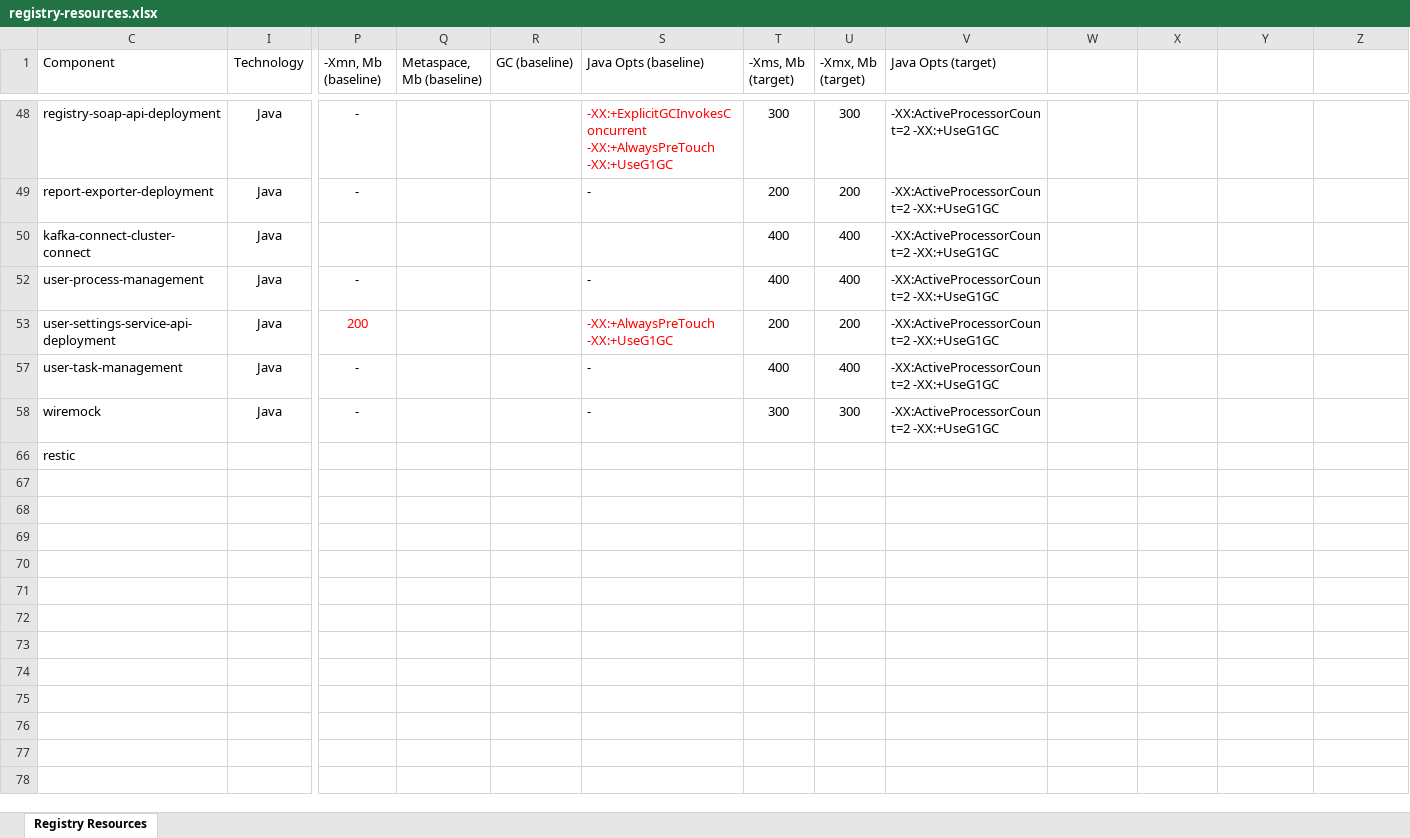
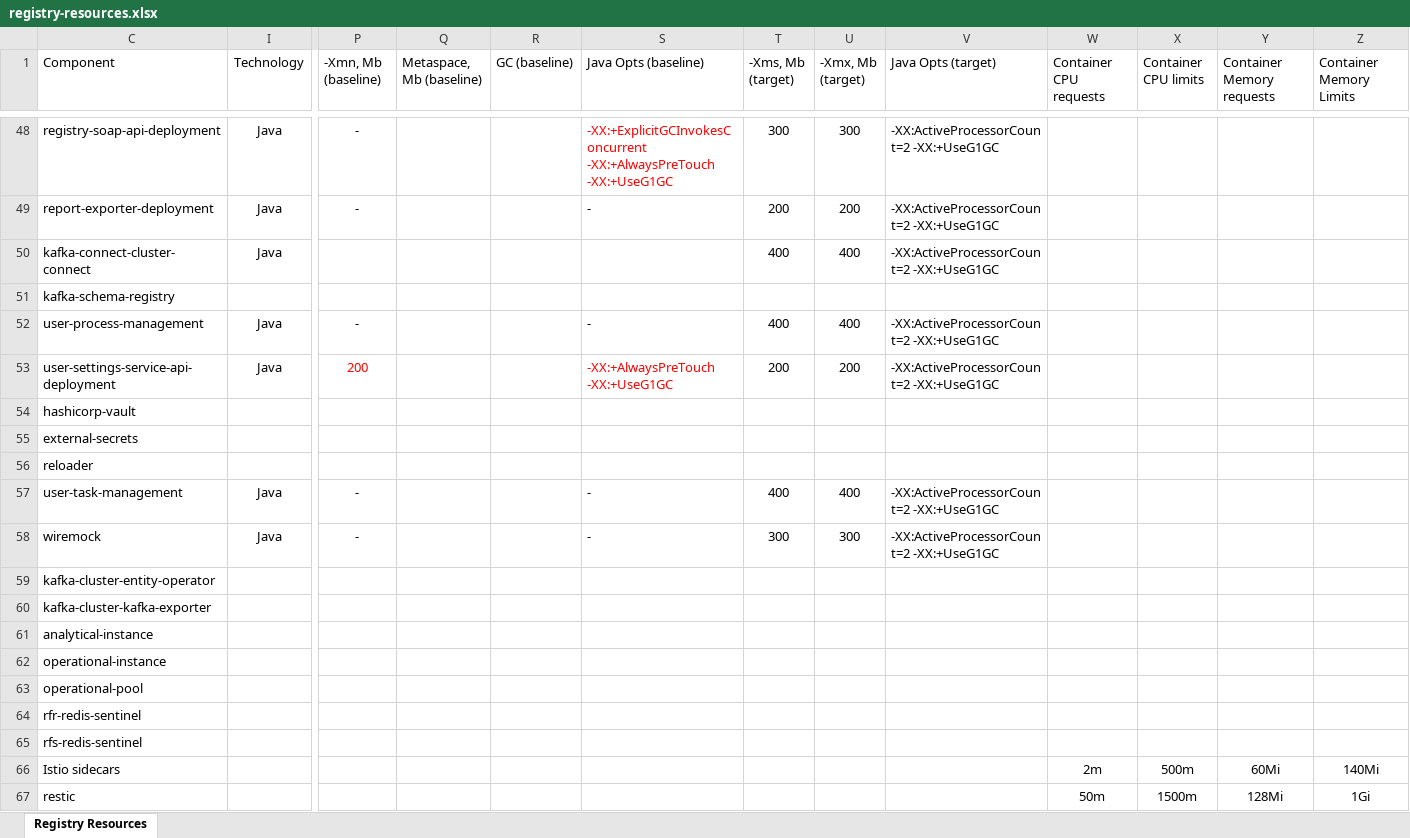
Before and after one commit to epam/edp-ddm-architecture, an Excel workbook: docs/ua/modules/arch/attachments/architecture-workspace/performance/registry-resources.xlsx, sheet Registry Resources, drawn as a sheet; only a part is shown, gaps mark what is left out; values as stored, in another font and other column widths than the file's, no borders; table styles not drawn; addresses are those after the commit; rows hold the shown columns only; the diff covers the shown part only; the diff names each change by its address in the sheet, - before the commit and + after, or states it on an @@ line.

Commit message:
[MDTUDDM-28147] - Resource distribution for performance testing round
Change-Id: Ib77af23b385c8d4de420f9f9903502eb1ac69e1b

```diff
--- a/docs/ua/modules/arch/attachments/architecture-workspace/performance/registry-resources.xlsx (sheet Registry Resources)
+++ b/docs/ua/modules/arch/attachments/architecture-workspace/performance/registry-resources.xlsx (sheet Registry Resources)
-W1: (empty)
+W1: Container CPU requests
-X1: (empty)
+X1: Container CPU limits
-Y1: (empty)
+Y1: Container Memory requests
-Z1: (empty)
+Z1: Container Memory Limits
@@ row 51 unhidden: kafka-schema-registry @@
@@ row 54 unhidden: hashicorp-vault @@
@@ row 55 unhidden: external-secrets @@
@@ row 56 unhidden: reloader @@
@@ row 59 unhidden: kafka-cluster-entity-operator @@
@@ row 60 unhidden: kafka-cluster-kafka-exporter @@
@@ row 61 unhidden: analytical-instance @@
@@ row 62 unhidden: operational-instance @@
@@ row 63 unhidden: operational-pool @@
@@ row 64 unhidden: rfr-redis-sentinel @@
@@ row 65 unhidden: rfs-redis-sentinel @@
+row 66: Istio sidecars |  |  |  |  |  |  |  |  | 2m | 500m | 60Mi | 140Mi
-W67 (Container CPU requests): (empty)
+W67 (Container CPU requests): 50m
-X67 (Container CPU limits): (empty)
+X67 (Container CPU limits): 1500m
-Y67 (Container Memory requests): (empty)
+Y67 (Container Memory requests): 128Mi
-Z67 (Container Memory Limits): (empty)
+Z67 (Container Memory Limits): 1Gi
```
Also changed, not shown: 19 hidden or unhidden rows and 4 edited cells elsewhere in this sheet.
